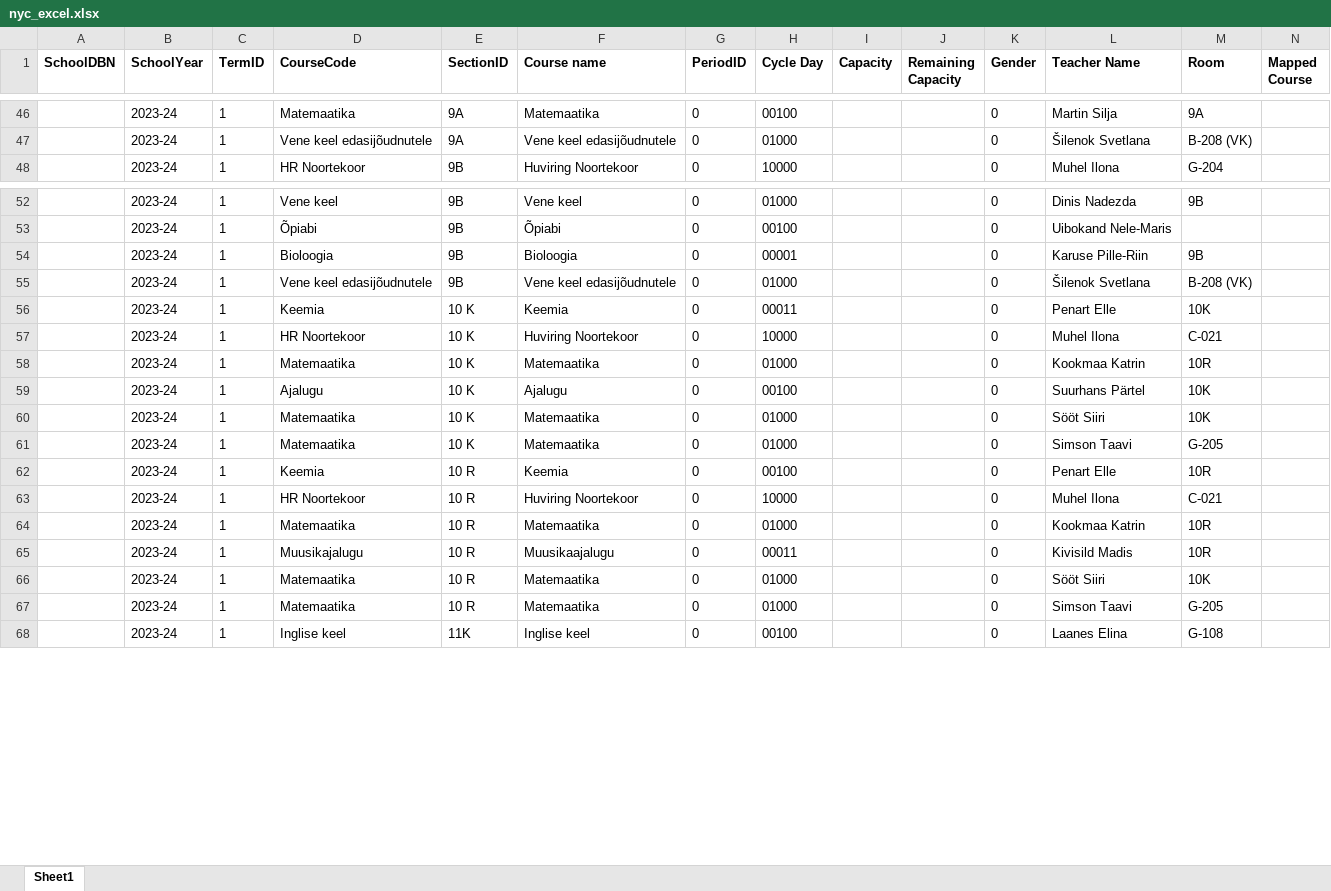
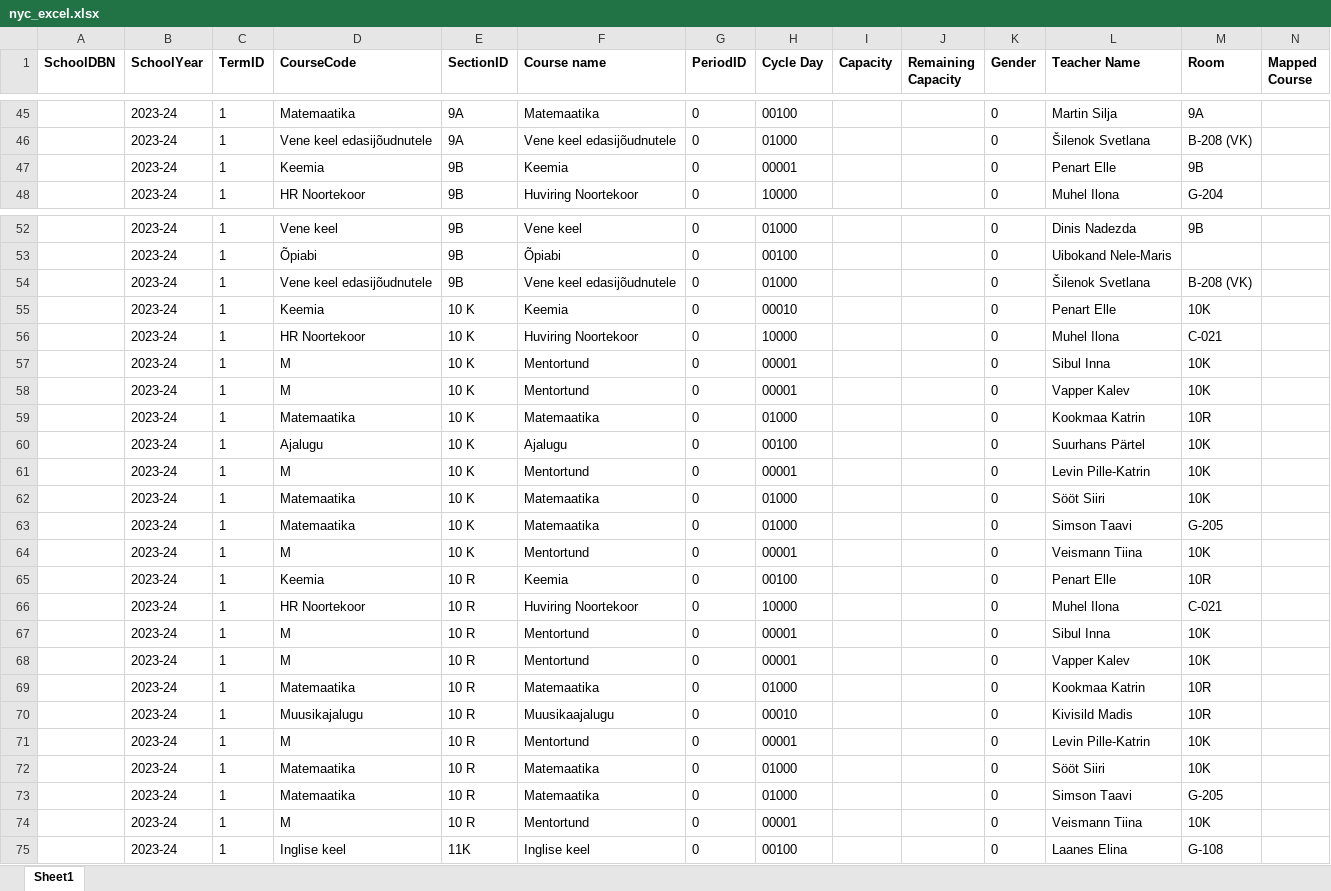
Before and after one commit to Lennuoun123/Kotipakkija, an Excel workbook: backend/data/nyc_excel.xlsx, sheet Sheet1, drawn as a sheet; only a part is shown, gaps mark what is left out; values as stored, in another font and other column widths than the file's, no borders; removed rows and columns are numbered as before the commit, all else as after; rows hold the shown columns only; the diff covers the shown part only; the diff names each change by its address in the sheet, - before the commit and + after, or states it on an @@ line.

```diff
--- a/backend/data/nyc_excel.xlsx (sheet Sheet1)
+++ b/backend/data/nyc_excel.xlsx (sheet Sheet1)
+row 47:  | 2023-24 | 1 | Keemia | 9B | Keemia | 0 | 00001 |  |  | 0 | Penart Elle | 9B
-row 54:  | 2023-24 | 1 | Bioloogia | 9B | Bioloogia | 0 | 00001 |  |  | 0 | Karuse Pille-Riin | 9B
-H55 (Cycle Day): 00011
+H55 (Cycle Day): 00010
+row 57:  | 2023-24 | 1 | M | 10 K | Mentortund | 0 | 00001 |  |  | 0 | Sibul Inna | 10K
+row 58:  | 2023-24 | 1 | M | 10 K | Mentortund | 0 | 00001 |  |  | 0 | Vapper Kalev | 10K
+row 61:  | 2023-24 | 1 | M | 10 K | Mentortund | 0 | 00001 |  |  | 0 | Levin Pille-Katrin | 10K
+row 64:  | 2023-24 | 1 | M | 10 K | Mentortund | 0 | 00001 |  |  | 0 | Veismann Tiina | 10K
+row 67:  | 2023-24 | 1 | M | 10 R | Mentortund | 0 | 00001 |  |  | 0 | Sibul Inna | 10K
+row 68:  | 2023-24 | 1 | M | 10 R | Mentortund | 0 | 00001 |  |  | 0 | Vapper Kalev | 10K
-H70 (Cycle Day): 00011
+H70 (Cycle Day): 00010
+row 71:  | 2023-24 | 1 | M | 10 R | Mentortund | 0 | 00001 |  |  | 0 | Levin Pille-Katrin | 10K
+row 74:  | 2023-24 | 1 | M | 10 R | Mentortund | 0 | 00001 |  |  | 0 | Veismann Tiina | 10K
```
Also changed, not shown: 9 added rows, 17 removed rows and 14 edited cells elsewhere in this sheet.
